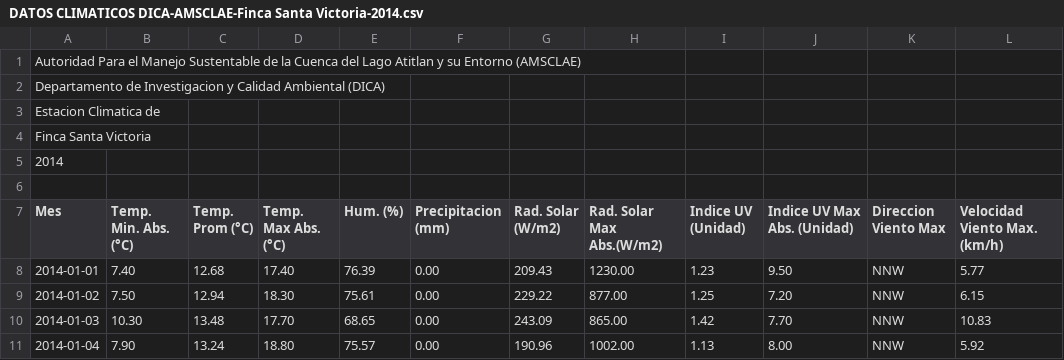
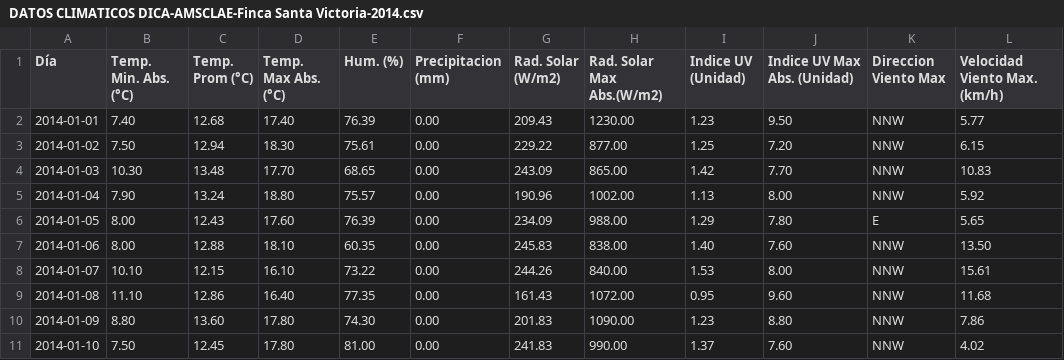
Before and after one commit to marcoramirez21/Yikbalruxetzijnaoj, a CSV file: atitlán/ruxeeltzij/csv/DATOS CLIMATICOS DICA-AMSCLAE-Finca Santa Victoria-2014.csv, drawn as a sheet; only a part is shown; the shorter side is filled out with more unchanged rows.

```diff
--- a/atitlán/ruxeeltzij/csv/DATOS CLIMATICOS DICA-AMSCLAE-Finca Santa Victoria-2014.csv
+++ b/atitlán/ruxeeltzij/csv/DATOS CLIMATICOS DICA-AMSCLAE-Finca Santa Victoria-2014.csv
@@ -1,8 +1,2 @@
-"Autoridad Para el Manejo Sustentable de la Cuenca del Lago Atitlan y su Entorno (AMSCLAE)"
-"Departamento de Investigacion y Calidad Ambiental (DICA)"
-"Estacion Climatica de"
-"Finca Santa Victoria"
-2014
-"  "
-Mes,"Temp. Min. Abs. (°C)","Temp. Prom (°C)","Temp. Max Abs. (°C)","Hum. (%)","Precipitacion (mm)","Rad. Solar (W/m2)","Rad. Solar Max Abs.(W/m2)","Indice UV (Unidad)","Indice UV Max Abs. (Unidad)","Direccion Viento Max","Velocidad Viento Max. (km/h)"
+Día,"Temp. Min. Abs. (°C)","Temp. Prom (°C)","Temp. Max Abs. (°C)","Hum. (%)","Precipitacion (mm)","Rad. Solar (W/m2)","Rad. Solar Max Abs.(W/m2)","Indice UV (Unidad)","Indice UV Max Abs. (Unidad)","Direccion Viento Max","Velocidad Viento Max. (km/h)"
 2014-01-01,7.40,12.68,17.40,76.39,0.00,209.43,1230.00,1.23,9.50,NNW,5.77
```
Also changed, not shown: atitlán/ruxeeltzij/csv/DATOS CLIMATICOS DICA-AMSCLAE-Finca Santa Victoria-2012.csv, atitlán/ruxeeltzij/csv/DATOS CLIMATICOS DICA-AMSCLAE-Finca Santa Victoria-2013.csv, 39 other files.
